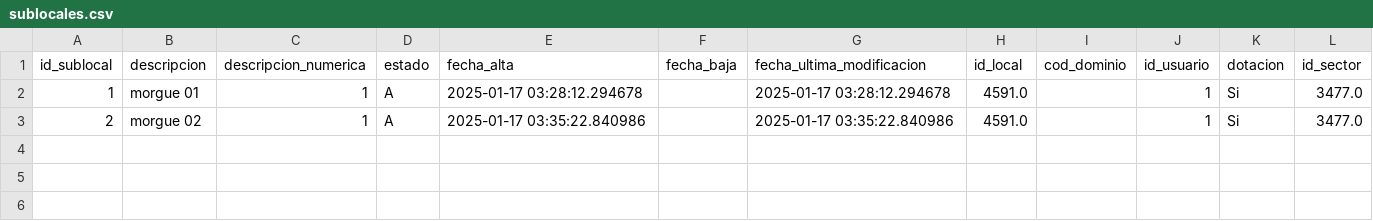
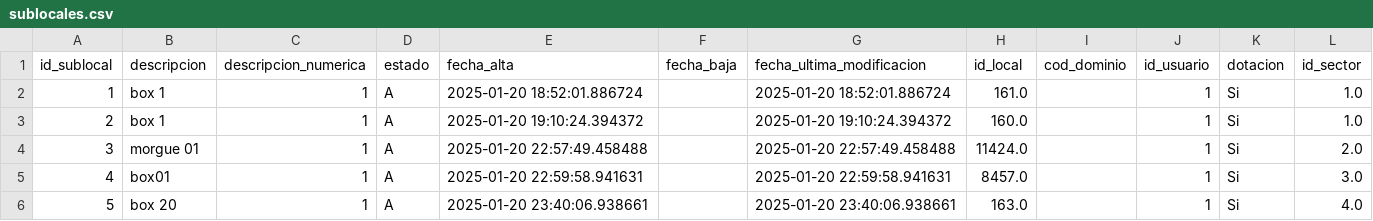
Before and after one commit to DGSiSan-AF/camas, a CSV file: db/sublocales.csv, drawn as a sheet.

```diff
--- a/db/sublocales.csv
+++ b/db/sublocales.csv
@@ -1,3 +1,6 @@
 id_sublocal,descripcion,descripcion_numerica,estado,fecha_alta,fecha_baja,fecha_ultima_modificacion,id_local,cod_dominio,id_usuario,dotacion,id_sector
-1,morgue 01,1,A,2025-01-17 03:28:12.294678,,2025-01-17 03:28:12.294678,4591.0,,1,Si,3477.0
-2,morgue 02,1,A,2025-01-17 03:35:22.840986,,2025-01-17 03:35:22.840986,4591.0,,1,Si,3477.0
+1,box 1,1,A,2025-01-20 18:52:01.886724,,2025-01-20 18:52:01.886724,161.0,,1,Si,1.0
+2,box 1,1,A,2025-01-20 19:10:24.394372,,2025-01-20 19:10:24.394372,160.0,,1,Si,1.0
+3,morgue 01,1,A,2025-01-20 22:57:49.458488,,2025-01-20 22:57:49.458488,11424.0,,1,Si,2.0
+4,box01,1,A,2025-01-20 22:59:58.941631,,2025-01-20 22:59:58.941631,8457.0,,1,Si,3.0
+5,box 20,1,A,2025-01-20 23:40:06.938661,,2025-01-20 23:40:06.938661,163.0,,1,Si,4.0
```
Also changed, not shown: db/elementos.csv, db/locales.csv, 4 other files.
